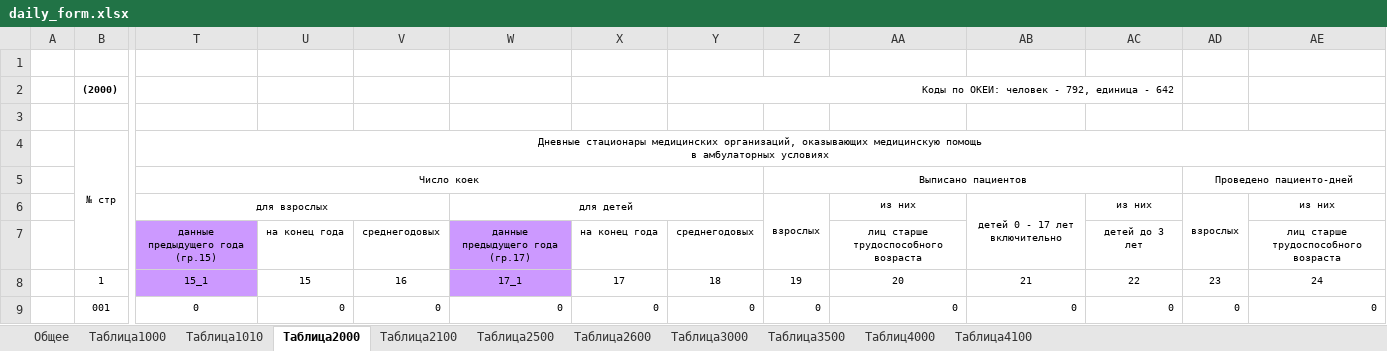
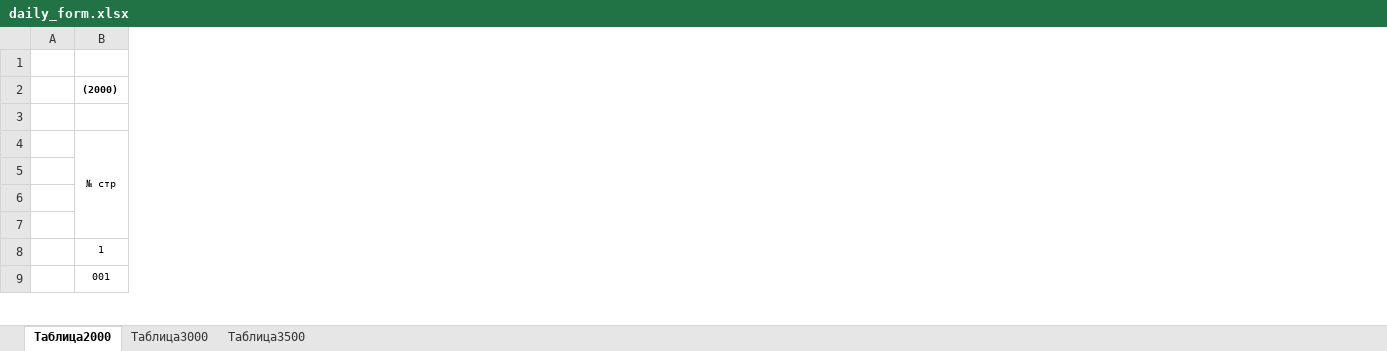
Before and after one commit to ven0n1/reports, an Excel workbook: src/main/resources/templates/daily_form.xlsx, sheet Таблица2000, drawn as a sheet; only a part is shown, gaps mark what is left out; values as stored, in another font and other column widths than the file's, no borders; ↵ is a line break in a cell; the diff covers the shown part only; the diff names each change by its address in the sheet, - before the commit and + after, or states it on an @@ line.

```diff
--- a/src/main/resources/templates/daily_form.xlsx (sheet Таблица2000)
+++ b/src/main/resources/templates/daily_form.xlsx (sheet Таблица2000)
@@ sheet tab hidden: Общее @@
@@ sheet tab hidden: Таблица1000 @@
@@ sheet tab hidden: Таблица1010 @@
@@ sheet tab hidden: Таблица2100 @@
@@ sheet tab hidden: Таблица2500 @@
@@ sheet tab hidden: Таблица2600 @@
@@ sheet tab hidden: Таблиц4000 @@
@@ sheet tab hidden: Таблица4100 @@
@@ column T hidden, rows 4-9: Дневные стационары медицинских организаций, оказывающих медицинскую помощь ↵ в амбулаторных условиях | Число коек | для взрослых | данные предыдущего года (гр.15) | 15_1 | 0 @@
@@ column U hidden, rows 7-9: на конец года | 15 | 0 @@
@@ column V hidden, rows 7-9: среднегодовых | 16 | 0 @@
@@ column W hidden, rows 6-9: для детей | данные предыдущего года (гр.17) | 17_1 | 0 @@
@@ column X hidden, rows 7-9: на конец года | 17 | 0 @@
@@ column Y hidden, rows 2-9: Коды по ОКЕИ: человек - 792, единица - 642 |  |  |  |  | среднегодовых | 18 | 0 @@
@@ column Z hidden, rows 5-9: Выписано пациентов | взрослых |  | 19 | 0 @@
@@ column AA hidden, rows 6-9: из них | лиц старше трудоспособного возраста | 20 | 0 @@
@@ column AB hidden, rows 6-9: детей 0 - 17 лет включительно |  | 21 | 0 @@
@@ column AC hidden, rows 6-9: из них | детей до 3 лет | 22 | 0 @@
@@ column AD hidden, rows 5-9: Проведено пациенто-дней | взрослых |  | 23 | 0 @@
@@ column AE hidden, rows 6-9: из них | лиц старше трудоспособного возраста | 24 | 0 @@
```
Also changed, not shown: 4 removed columns elsewhere in this sheet, sheet Таблица3000, src/main/resources/templates/first_form.xlsx, src/main/resources/templates/fourteen_form.xlsx, 9 other files.
